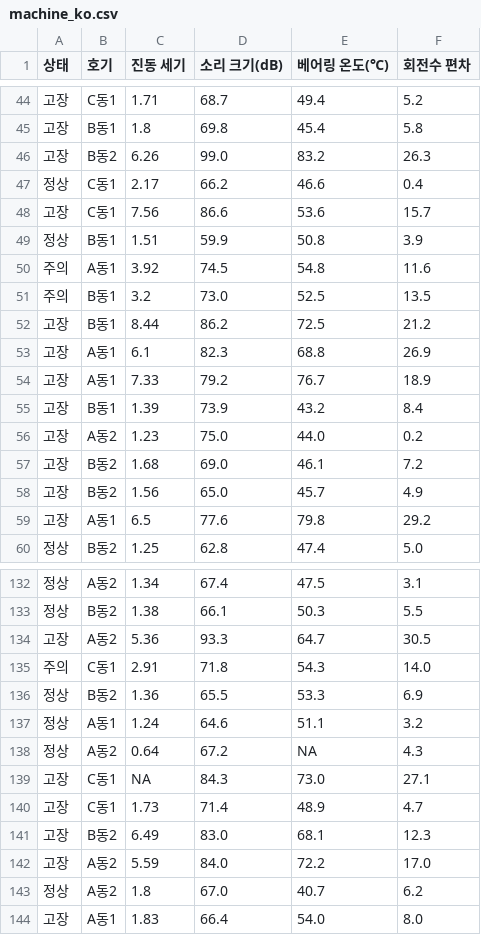
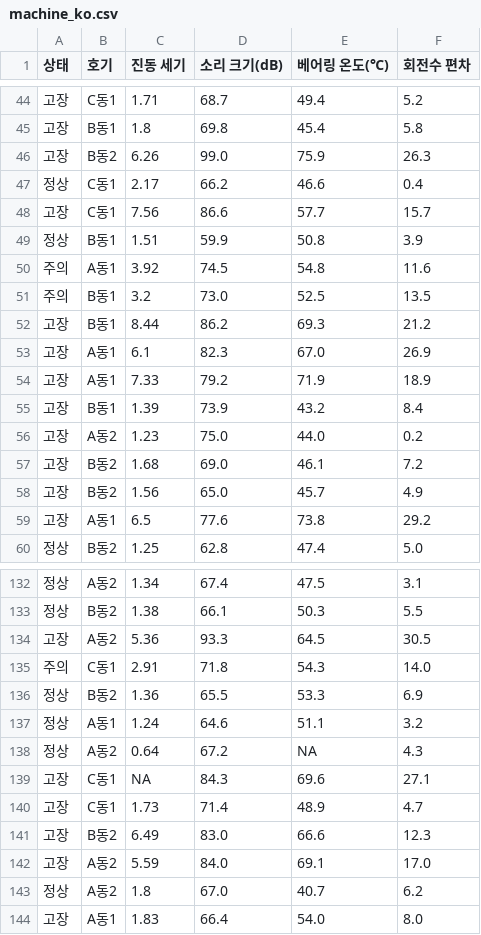
Before and after one commit to JunRepos/ai-career, a CSV file: data/machine_ko.csv, drawn as a sheet; only a part is shown, gaps mark what is left out; the diff covers the shown part only.

```diff
--- a/data/machine_ko.csv
+++ b/data/machine_ko.csv
@@ -45,5 +45,5 @@
 고장,B동1,1.8,69.8,45.4,5.8
-고장,B동2,6.26,99.0,83.2,26.3
+고장,B동2,6.26,99.0,75.9,26.3
 정상,C동1,2.17,66.2,46.6,0.4
-고장,C동1,7.56,86.6,53.6,15.7
+고장,C동1,7.56,86.6,57.7,15.7
 정상,B동1,1.51,59.9,50.8,3.9
@@ -51,5 +51,5 @@
 주의,B동1,3.2,73.0,52.5,13.5
-고장,B동1,8.44,86.2,72.5,21.2
-고장,A동1,6.1,82.3,68.8,26.9
-고장,A동1,7.33,79.2,76.7,18.9
+고장,B동1,8.44,86.2,69.3,21.2
+고장,A동1,6.1,82.3,67.0,26.9
+고장,A동1,7.33,79.2,71.9,18.9
 고장,B동1,1.39,73.9,43.2,8.4
@@ -58,3 +58,3 @@
 고장,B동2,1.56,65.0,45.7,4.9
-고장,A동1,6.5,77.6,79.8,29.2
+고장,A동1,6.5,77.6,73.8,29.2
 정상,B동2,1.25,62.8,47.4,5.0
@@ -133,3 +133,3 @@
 정상,B동2,1.38,66.1,50.3,5.5
-고장,A동2,5.36,93.3,64.7,30.5
+고장,A동2,5.36,93.3,64.5,30.5
 주의,C동1,2.91,71.8,54.3,14.0
@@ -138,6 +138,6 @@
 정상,A동2,0.64,67.2,NA,4.3
-고장,C동1,NA,84.3,73.0,27.1
+고장,C동1,NA,84.3,69.6,27.1
 고장,C동1,1.73,71.4,48.9,4.7
-고장,B동2,6.49,83.0,68.1,12.3
-고장,A동2,5.59,84.0,72.2,17.0
+고장,B동2,6.49,83.0,66.6,12.3
+고장,A동2,5.59,84.0,69.1,17.0
 정상,A동2,1.8,67.0,40.7,6.2
```
Also changed, not shown: 27 edited cells elsewhere in this file, data/recycle_ko.csv.
